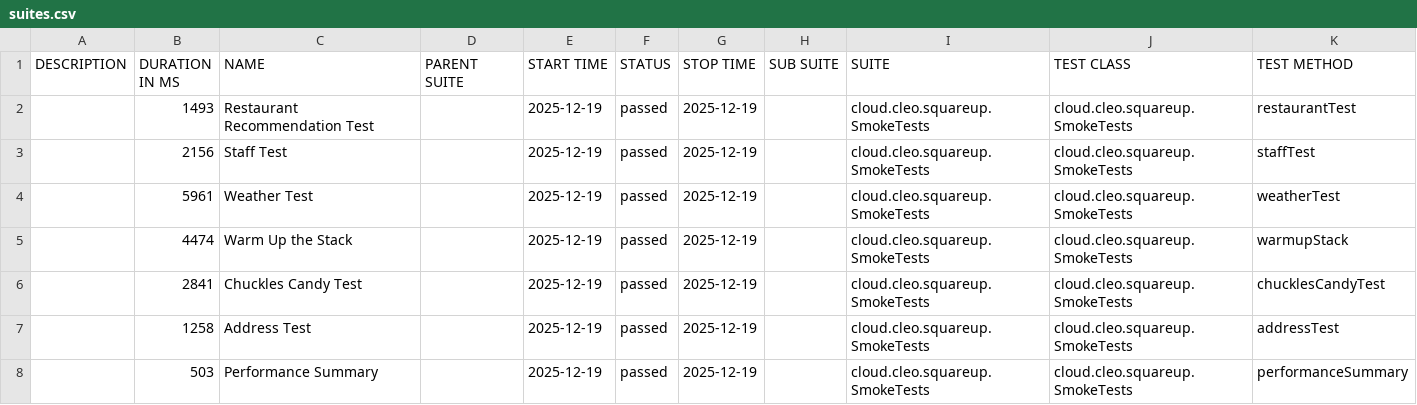
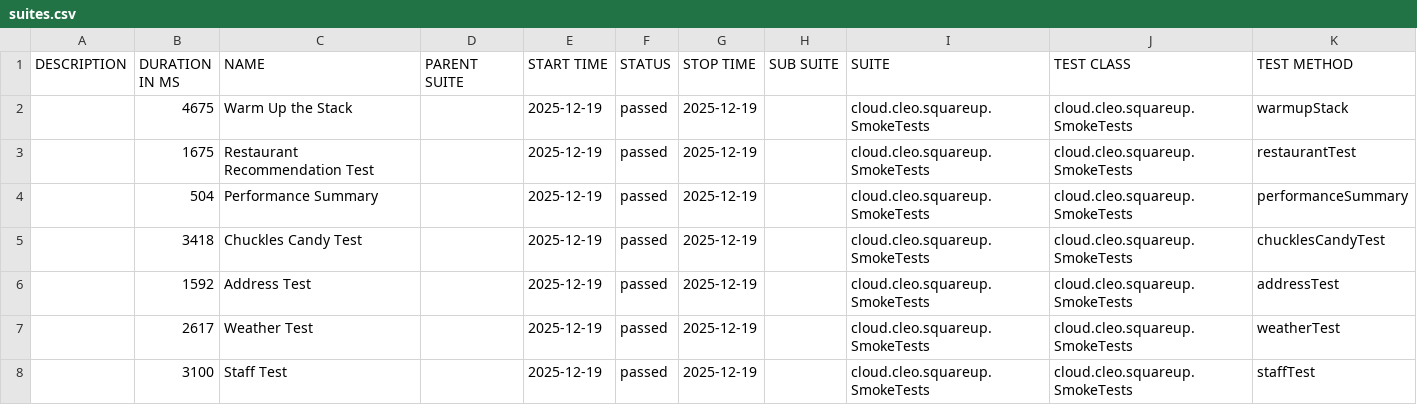
Before and after one commit to docwho2/java-squareup-spring-ai-ivr, a CSV file: us.amazon.nova-2-lite-v1_0/SmokeTests/data/suites.csv, drawn as a sheet.

```diff
--- a/us.amazon.nova-2-lite-v1_0/SmokeTests/data/suites.csv
+++ b/us.amazon.nova-2-lite-v1_0/SmokeTests/data/suites.csv
@@ -1,8 +1,8 @@
 "DESCRIPTION","DURATION IN MS","NAME","PARENT SUITE","START TIME","STATUS","STOP TIME","SUB SUITE","SUITE","TEST CLASS","TEST METHOD"
-"","1493","Restaurant Recommendation Test","","2025-12-19","passed","2025-12-19","","cloud.cleo.squareup.SmokeTests","cloud.cleo.squareup.SmokeTests","restaurantTest"
-"","2156","Staff Test","","2025-12-19","passed","2025-12-19","","cloud.cleo.squareup.SmokeTests","cloud.cleo.squareup.SmokeTests","staffTest"
-"","5961","Weather Test","","2025-12-19","passed","2025-12-19","","cloud.cleo.squareup.SmokeTests","cloud.cleo.squareup.SmokeTests","weatherTest"
-"","4474","Warm Up the Stack","","2025-12-19","passed","2025-12-19","","cloud.cleo.squareup.SmokeTests","cloud.cleo.squareup.SmokeTests","warmupStack"
-"","2841","Chuckles Candy Test","","2025-12-19","passed","2025-12-19","","cloud.cleo.squareup.SmokeTests","cloud.cleo.squareup.SmokeTests","chucklesCandyTest"
-"","1258","Address Test","","2025-12-19","passed","2025-12-19","","cloud.cleo.squareup.SmokeTests","cloud.cleo.squareup.SmokeTests","addressTest"
-"","503","Performance Summary","","2025-12-19","passed","2025-12-19","","cloud.cleo.squareup.SmokeTests","cloud.cleo.squareup.SmokeTests","performanceSummary"
+"","4675","Warm Up the Stack","","2025-12-19","passed","2025-12-19","","cloud.cleo.squareup.SmokeTests","cloud.cleo.squareup.SmokeTests","warmupStack"
+"","1675","Restaurant Recommendation Test","","2025-12-19","passed","2025-12-19","","cloud.cleo.squareup.SmokeTests","cloud.cleo.squareup.SmokeTests","restaurantTest"
+"","504","Performance Summary","","2025-12-19","passed","2025-12-19","","cloud.cleo.squareup.SmokeTests","cloud.cleo.squareup.SmokeTests","performanceSummary"
+"","3418","Chuckles Candy Test","","2025-12-19","passed","2025-12-19","","cloud.cleo.squareup.SmokeTests","cloud.cleo.squareup.SmokeTests","chucklesCandyTest"
+"","1592","Address Test","","2025-12-19","passed","2025-12-19","","cloud.cleo.squareup.SmokeTests","cloud.cleo.squareup.SmokeTests","addressTest"
+"","2617","Weather Test","","2025-12-19","passed","2025-12-19","","cloud.cleo.squareup.SmokeTests","cloud.cleo.squareup.SmokeTests","weatherTest"
+"","3100","Staff Test","","2025-12-19","passed","2025-12-19","","cloud.cleo.squareup.SmokeTests","cloud.cleo.squareup.SmokeTests","staffTest"
```
Also changed, not shown: us.amazon.nova-2-lite-v1_0/SmokeTests/data/behaviors.csv, 38 other files.
